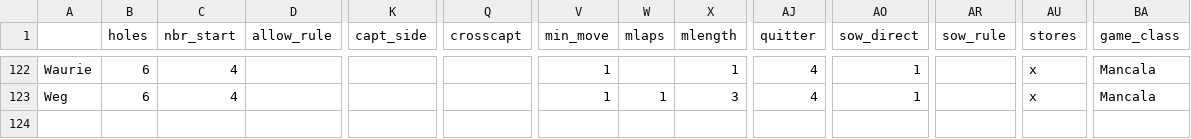
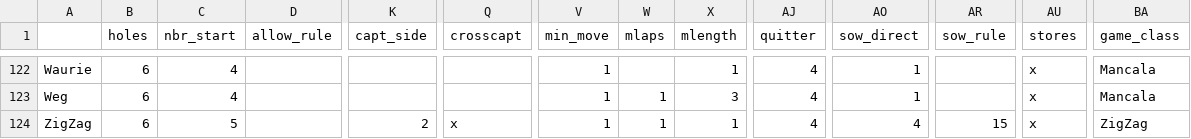
Before and after one commit to StoneShark/MancalaGames, a CSV file: docs/props_used.csv, drawn as a sheet; only a part is shown, gaps mark what is left out; rows hold the shown columns only; the diff names each change by its address in the sheet, - before the commit and + after, or states it on an @@ line.

Commit message:
Add the don't undo move of 1 that doesn't capture to ZigZag but only for games with even number of holes. This was accomplished by deriving a deco from DontUndoMoveOne and setting the cross_sets for the middle of the board. Added CONT_LAP_OWN and CONT_LAP_OPP to continue lap sowing but only from one side of the board. Move ManDeco and it's tests to separate files. ManDeco's support methods really aren't part of Mancala game play; they manipulate the deco chains. Added append_after to ManDeco. Moved test_move_data out of test_mancala. Added missing TOCENTER to sow direction filters in play_mancala.py; games using it would always be filtered. Correct TEST_COVERS for rule_tester and game_tally so coverage is now properly reported for both. Changed the make target cov_unit_tests to build all tests that have unittest mark in them and to report any such files that don't have a TEST_COVERS in them. No longer need to manage the unit test file list, but grep is required now. Moved the cov directory to test. Added game ZigZag.

```diff
--- a/docs/props_used.csv
+++ b/docs/props_used.csv
+row 124: ZigZag | 6 | 5 |  | 2 | x | 1 | 1 | 1 | 4 | 4 | 15 | x | ZigZag
```
Also changed, not shown: 30 other files.
